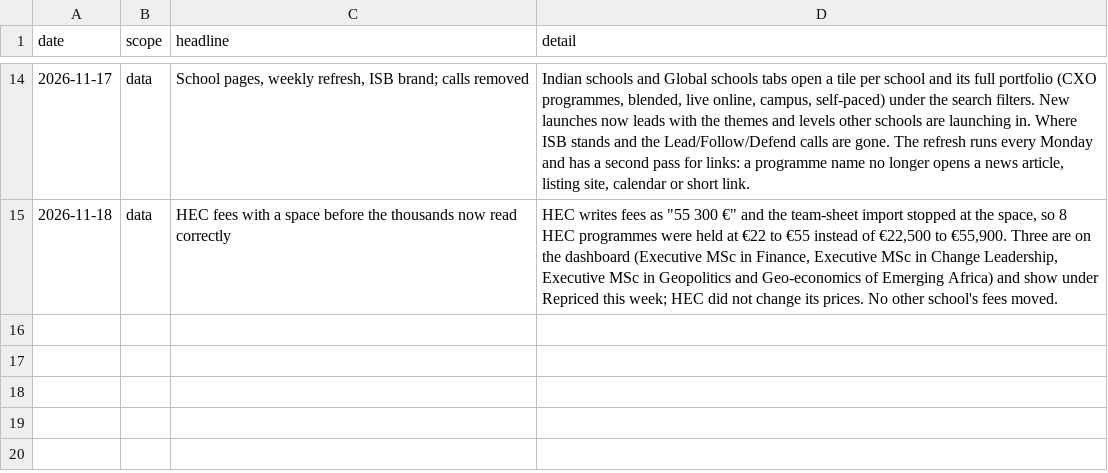
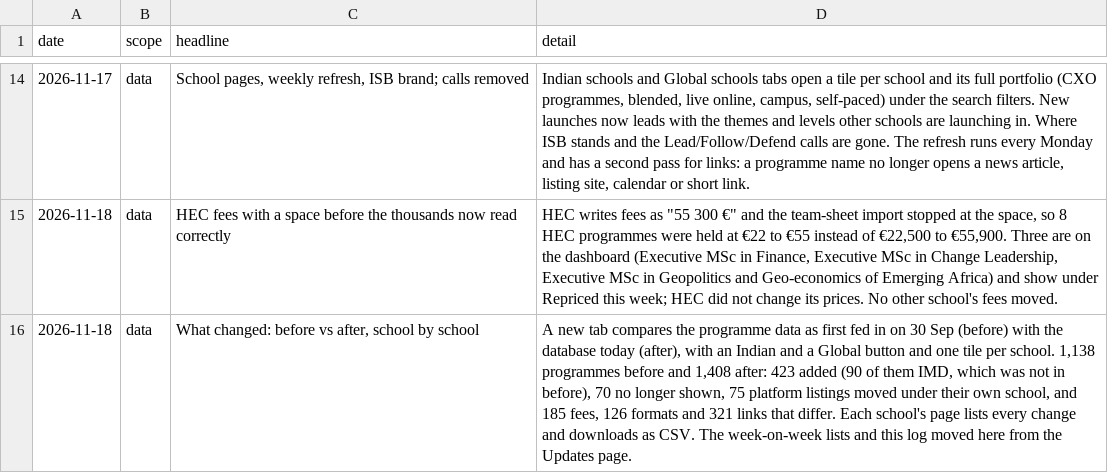
Before and after one commit to sumanthvedala/isb-execed-market, a CSV file: data/changelog.csv, drawn as a sheet; only a part is shown, gaps mark what is left out.

```diff
--- a/data/changelog.csv
+++ b/data/changelog.csv
@@ -15 +15,2 @@
 "2026-11-18","data","HEC fees with a space before the thousands now read correctly","HEC writes fees as ""55 300 €"" and the team-sheet import stopped at the space, so 8 HEC programmes were held at €22 to €55 instead of €22,500 to €55,900. Three are on the dashboard (Executive MSc in Finance, Executive MSc in Change Leadership, Executive MSc in Geopolitics and Geo-economics of Emerging Africa) and show under Repriced this week; HEC did not change its prices. No other school's fees moved."
+"2026-11-18","data","What changed: before vs after, school by school","A new tab compares the programme data as first fed in on 30 Sep (before) with the database today (after), with an Indian and a Global button and one tile per school. 1,138 programmes before and 1,408 after: 423 added (90 of them IMD, which was not in before), 70 no longer shown, 75 platform listings moved under their own school, and 185 fees, 126 formats and 321 links that differ. Each school's page lists every change and downloads as CSV. The week-on-week lists and this log moved here from the Updates page."
```
Also changed, not shown: 10 other files.
